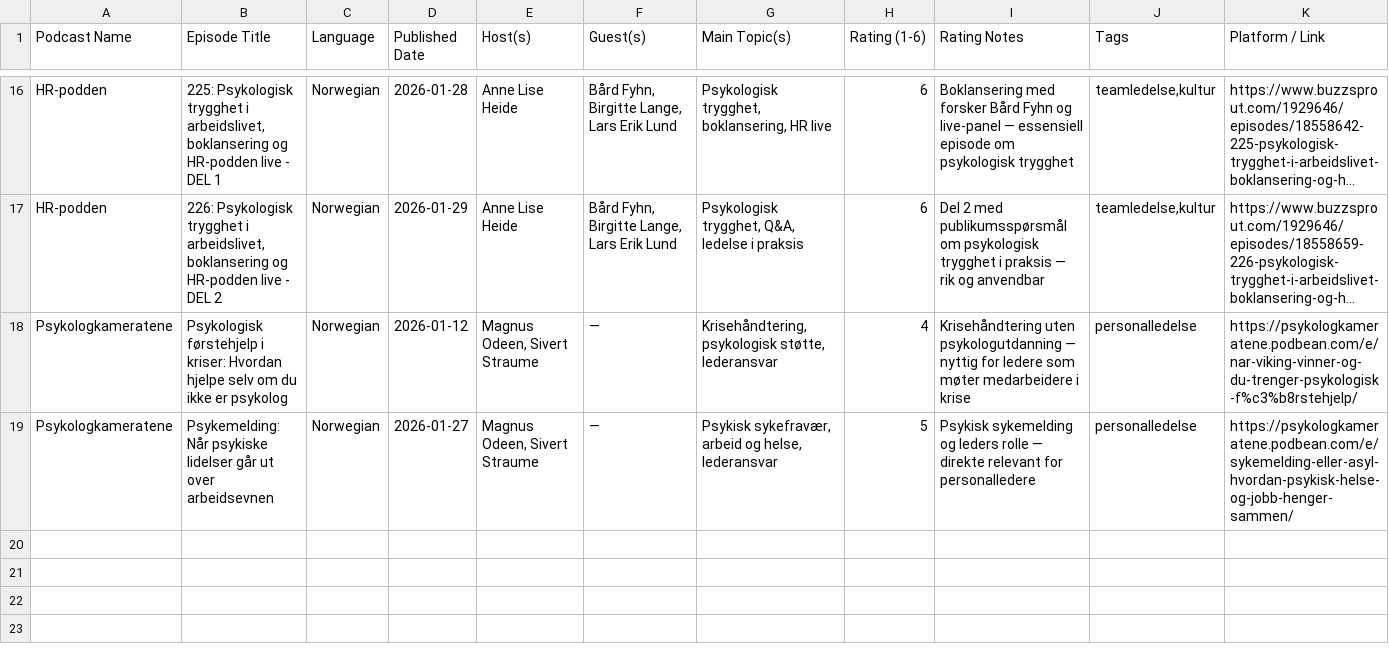
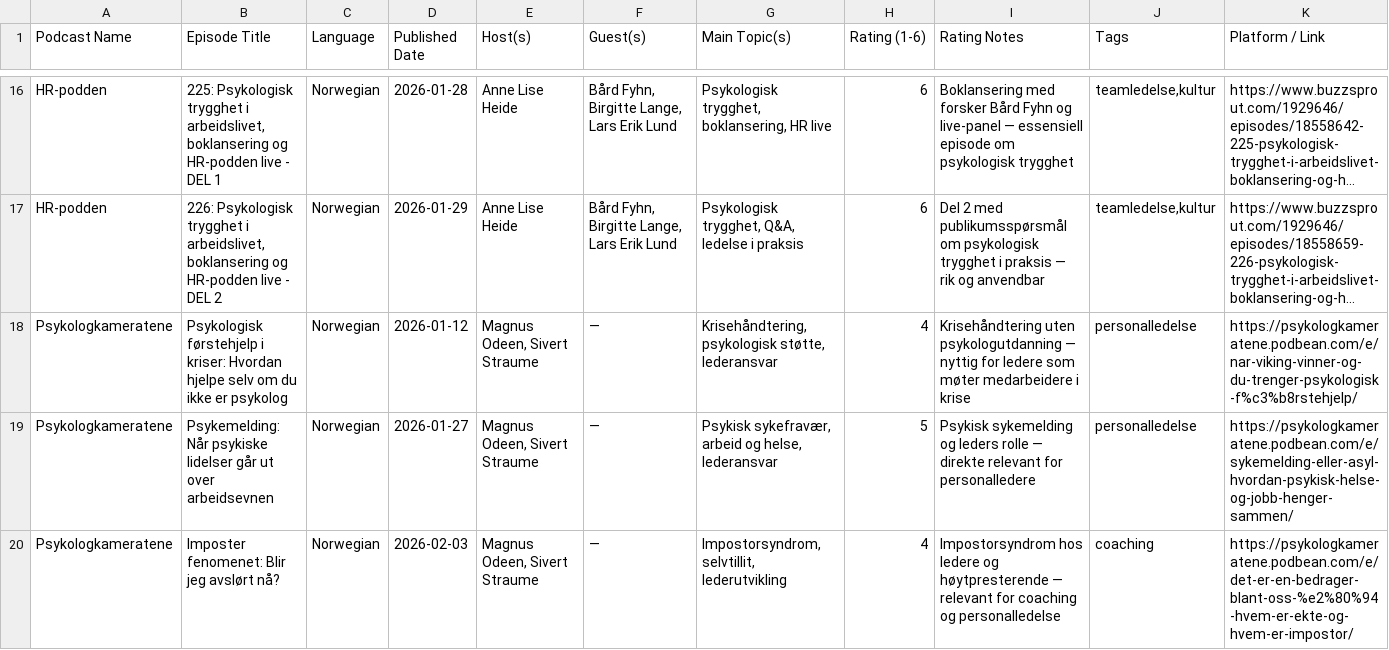
Before and after one commit to cathrinei/LedelsespodClaude, a CSV file: Ledelsepod_arkiv.csv, drawn as a sheet; only a part is shown, gaps mark what is left out; long unchanged cells end in …; the diff names each change by its address in the sheet, - before the commit and + after, or states it on an @@ line.

```diff
--- a/Ledelsepod_arkiv.csv
+++ b/Ledelsepod_arkiv.csv
+row 20: Psykologkameratene | Imposter fenomenet: Blir jeg avslørt nå? | Norwegian | 2026-02-03 | Magnus Odeen, Sivert Straume | — | Impostorsyndrom, selvtillit, lederutvikling | 4 | Impostorsyndrom hos ledere og høytpresterende — relevant for coaching og personalledelse | coaching | https://psykologkameratene.podbean.com/e/det-er-en-bedrager-blant-oss-%e2%80%94-hvem-er-ekte-og-hvem-er-impostor/
```
Also changed, not shown: Ledelsepod.csv, 1 other file.
